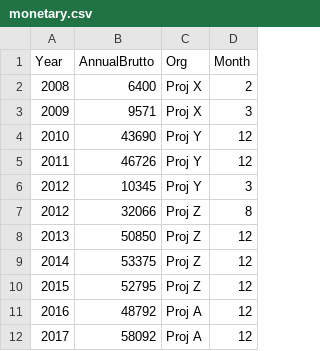
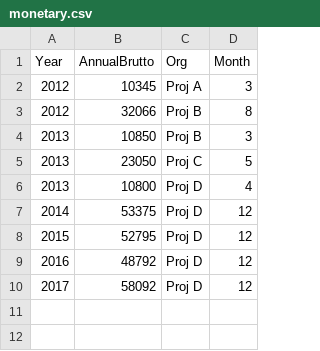
Before and after one commit to easz/40hSlavery, a CSV file: charts/example/monetary.csv, drawn as a sheet.

Commit message:
update example

```diff
--- a/charts/example/monetary.csv
+++ b/charts/example/monetary.csv
@@ -1,12 +1,10 @@
 Year,AnnualBrutto,Org,Month
-2008,6400,Proj X,2
-2009,9571,Proj X,3
-2010,43690,Proj Y,12
-2011,46726,Proj Y,12
-2012,10345,Proj Y,3
-2012,32066,Proj Z,8
-2013,50850,Proj Z,12
-2014,53375,Proj Z,12
-2015,52795,Proj Z,12
-2016,48792,Proj A,12
-2017,58092,Proj A,12
+2012,10345,Proj A,3
+2012,32066,Proj B,8
+2013,10850,Proj B,3
+2013,23050,Proj C,5
+2013,10800,Proj D,4
+2014,53375,Proj D,12
+2015,52795,Proj D,12
+2016,48792,Proj D,12
+2017,58092,Proj D,12
```
